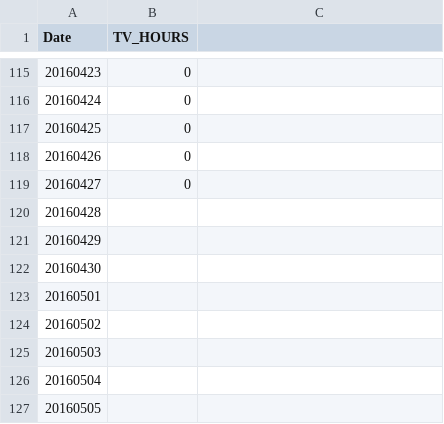
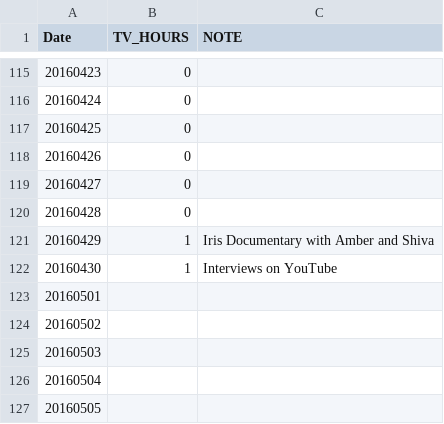
Before and after one commit to Sihui/no-tv-365, a CSV file: public/files/tv_hours_data.csv, drawn as a sheet; only a part is shown, gaps mark what is left out; the diff names each change by its address in the sheet, - before the commit and + after, or states it on an @@ line.

Commit message:
update data

```diff
--- a/public/files/tv_hours_data.csv
+++ b/public/files/tv_hours_data.csv
-C1: (empty)
+C1: NOTE
-B120 (TV_HOURS): (empty)
+B120 (TV_HOURS): 0
-B121:B122 (TV_HOURS): (empty)
+B121:B122 (TV_HOURS): 1
-C121 (NOTE): (empty)
+C121 (NOTE): Iris Documentary with Amber and Shiva
-C122 (NOTE): (empty)
+C122 (NOTE): Interviews on YouTube
```
